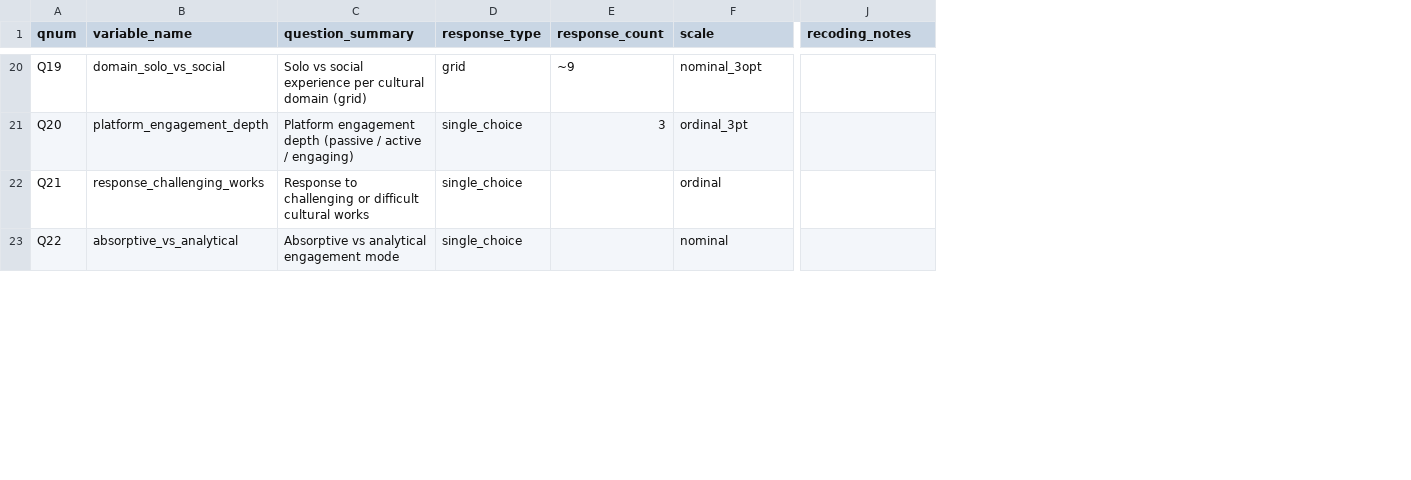
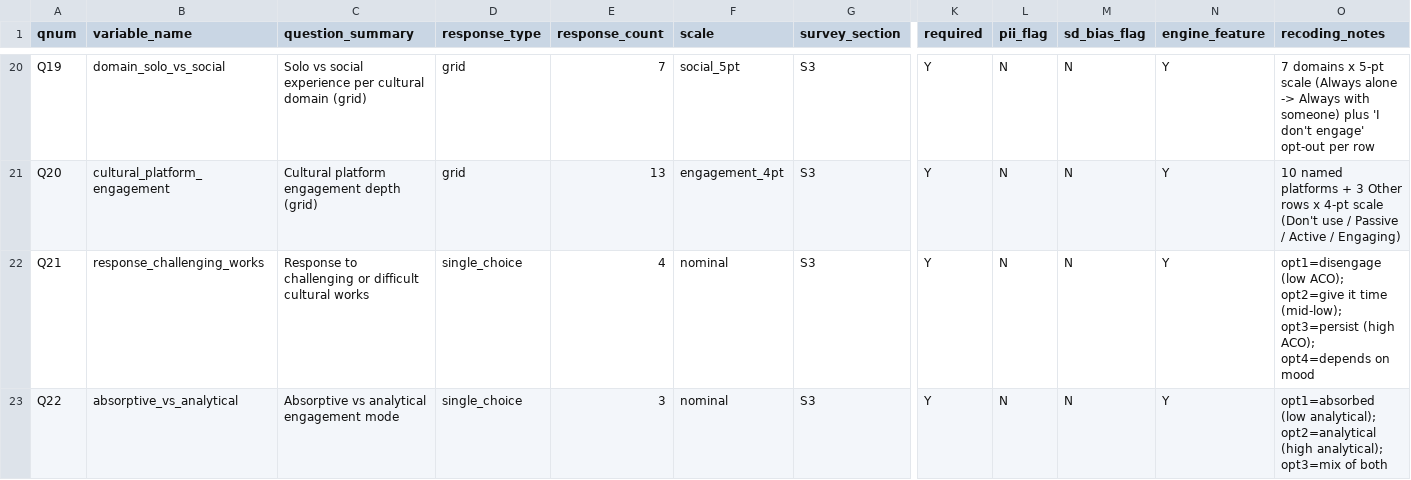
Before and after one commit to sasud283/claude, a CSV file: data/schema.csv, drawn as a sheet; only a part is shown, gaps mark what is left out; addresses are those after the commit; the diff covers the shown part only; the diff names each change by its address in the sheet, - before the commit and + after, or states it on an @@ line.

```diff
--- a/data/schema.csv
+++ b/data/schema.csv
+column G (survey_section), rows 20-23: all S3
+column K (required), rows 20-23: all Y
+column L (pii_flag), rows 20-23: all N
+column M (sd_bias_flag), rows 20-23: all N
+column N (engine_feature), rows 20-23: all Y
-E20 (response_count): ~9
+E20 (response_count): 7
-F20 (scale): nominal_3opt
+F20 (scale): social_5pt
-O20 (recoding_notes): (empty)
+O20 (recoding_notes): 7 domains x 5-pt scale (Always alone -> Always with someone) plus 'I don't engage' opt-out per row
-B21 (variable_name): platform_engagement_depth
+B21 (variable_name): cultural_platform_engagement
-C21 (question_summary): Platform engagement depth (passive / active / engaging)
+C21 (question_summary): Cultural platform engagement depth (grid)
-D21 (response_type): single_choice
+D21 (response_type): grid
-E21 (response_count): 3
+E21 (response_count): 13
-F21 (scale): ordinal_3pt
+F21 (scale): engagement_4pt
-O21 (recoding_notes): (empty)
+O21 (recoding_notes): 10 named platforms + 3 Other rows x 4-pt scale (Don't use / Passive / Active / Engaging)
-E22 (response_count): (empty)
+E22 (response_count): 4
-F22 (scale): ordinal
+F22 (scale): nominal
-O22 (recoding_notes): (empty)
+O22 (recoding_notes): opt1=disengage (low ACO); opt2=give it time (mid-low); opt3=persist (high ACO); opt4=depends on mood
-E23 (response_count): (empty)
+E23 (response_count): 3
-O23 (recoding_notes): (empty)
+O23 (recoding_notes): opt1=absorbed (low analytical); opt2=analytical (high analytical); opt3=mix of both
```
Also changed, not shown: 57 edited cells elsewhere in this file, 2 other files.
